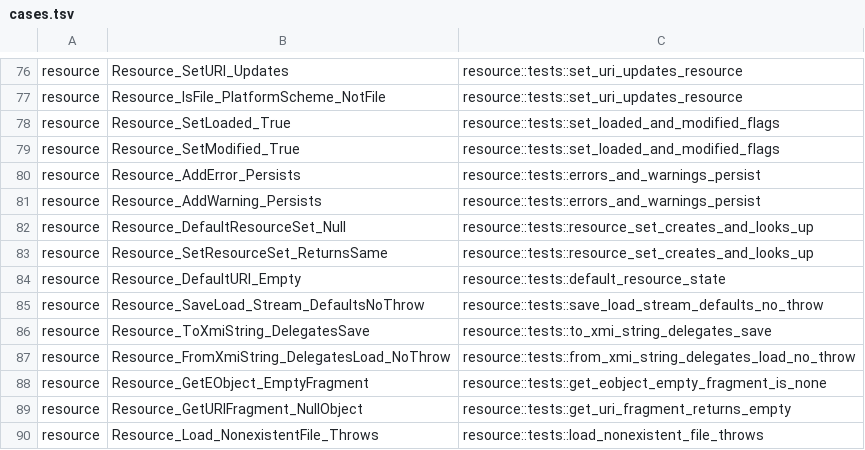
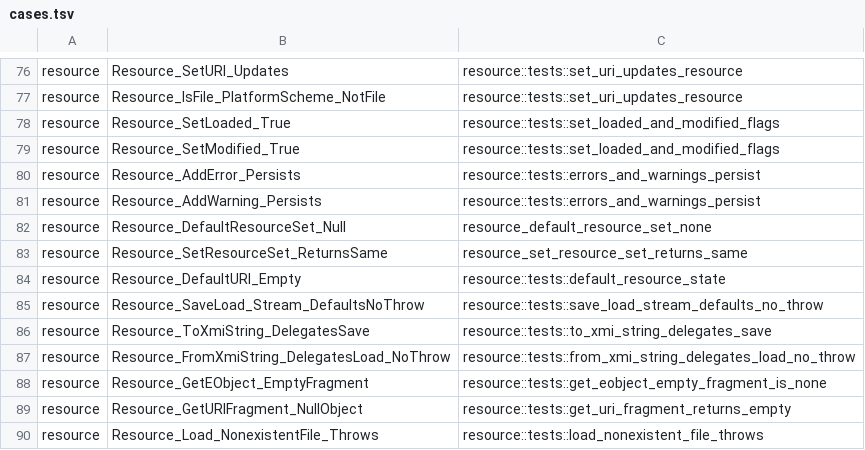
Before and after one commit to hebin123456/artop-rust, a TSV file: tools/conformance/cases.tsv, drawn as a sheet; only a part is shown, gaps mark what is left out.

Commit message:
feat(emf-common): port Resource.setResourceSet back-link with C++ parity
Add a Weak<RefCell<ResourceSet>> back-link to Resource so getResourceSet/
setResourceSet mirror the C++ base-class virtuals (None clears, matching
setResourceSet(nullptr)). Expose the same surface on the ResourceHandle trait
with defaults so resource types without a back-link are unaffected.

Add the two matching parity tests, remap cases.tsv Resource_DefaultResourceSet_Null
/ Resource_SetResourceSet_ReturnsSame to them, and mark the ResourceTests row green.

```diff
--- a/tools/conformance/cases.tsv
+++ b/tools/conformance/cases.tsv
@@ -81,4 +81,4 @@ resource	Resource_AddError_Persists	resource::tests::errors_and_warnings_persist
 resource	Resource_AddWarning_Persists	resource::tests::errors_and_warnings_persist
-resource	Resource_DefaultResourceSet_Null	resource::tests::resource_set_creates_and_looks_up
-resource	Resource_SetResourceSet_ReturnsSame	resource::tests::resource_set_creates_and_looks_up
+resource	Resource_DefaultResourceSet_Null	resource_default_resource_set_none
+resource	Resource_SetResourceSet_ReturnsSame	resource_set_resource_set_returns_same
 resource	Resource_DefaultURI_Empty	resource::tests::default_resource_state
```
Also changed, not shown: 3 other files.
